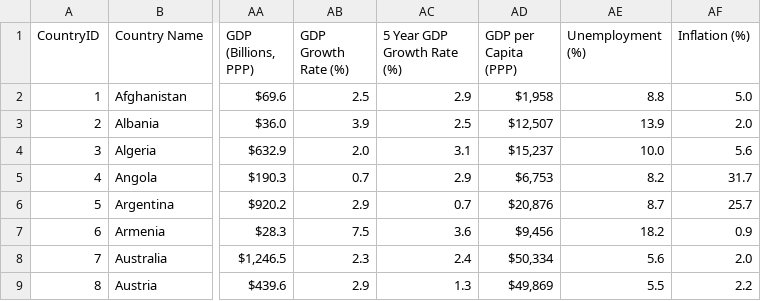
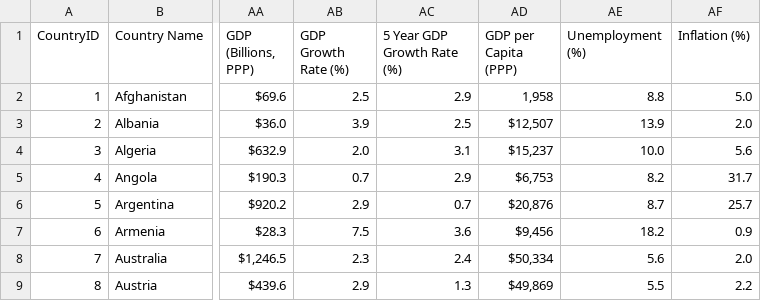
Before and after one commit to brendanyeo5/FIT3179, a CSV file: assignment/data/economic_freedom_index.csv, drawn as a sheet; only a part is shown, gaps mark what is left out; the diff names each change by its address in the sheet, - before the commit and + after, or states it on an @@ line.

Commit message:
Update economic_freedom_index.csv

```diff
--- a/assignment/data/economic_freedom_index.csv
+++ b/assignment/data/economic_freedom_index.csv
-AD2 (GDP per Capita (PPP)): $1,958
+AD2 (GDP per Capita (PPP)): 1,958
```
